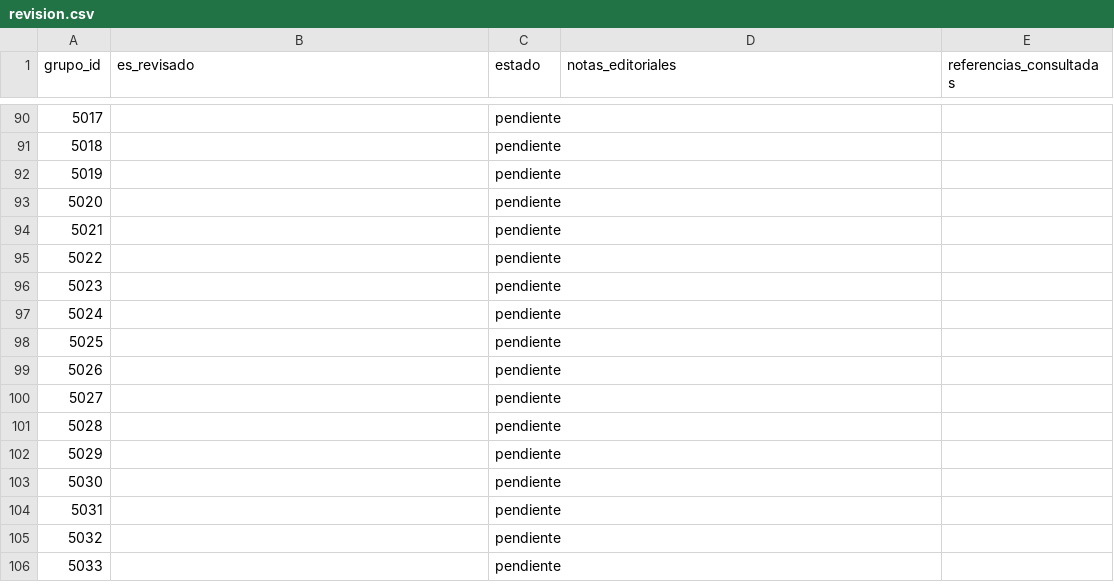
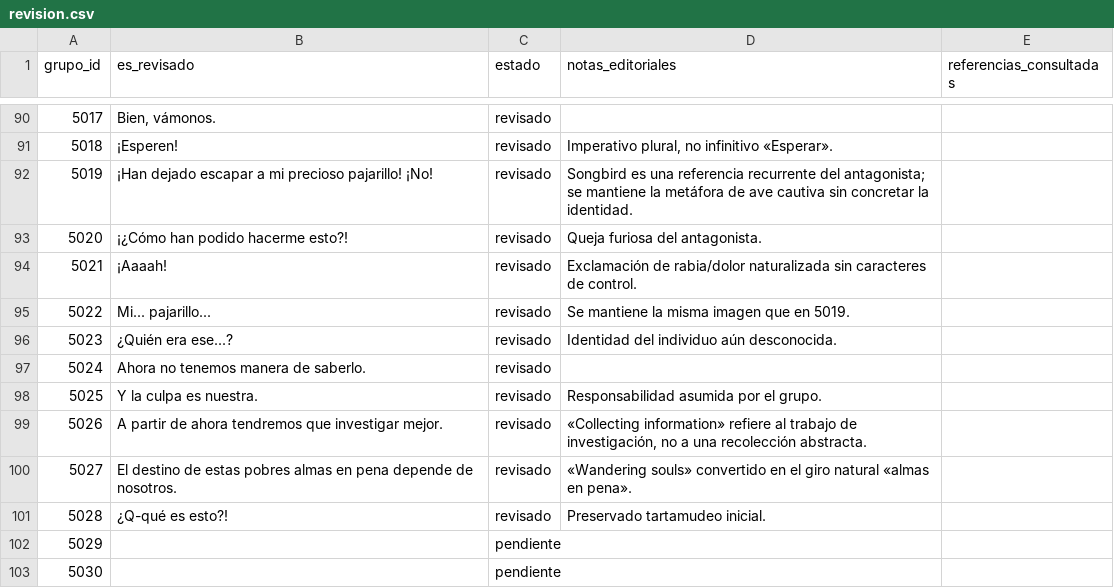
Before and after one commit to ARivas3008/la-pucelle-ragnarok-localizacion, a CSV file: corpus/05/revision.csv, drawn as a sheet; only a part is shown, gaps mark what is left out; the shorter side is filled out with more unchanged rows; the diff covers the shown part only.

Commit message:
fix(corpus-05): revisión contextual grupos 4979-5028 (tanda de 50)

```diff
--- a/corpus/05/revision.csv
+++ b/corpus/05/revision.csv
@@ -90,13 +90,13 @@
-5017,,pendiente,,
-5018,,pendiente,,
-5019,,pendiente,,
-5020,,pendiente,,
-5021,,pendiente,,
-5022,,pendiente,,
-5023,,pendiente,,
-5024,,pendiente,,
-5025,,pendiente,,
-5026,,pendiente,,
-5027,,pendiente,,
-5028,,pendiente,,
+5017,"Bien, vámonos.",revisado,,
+5018,¡Esperen!,revisado,"Imperativo plural, no infinitivo «Esperar».",
+5019,¡Han dejado escapar a mi precioso pajarillo! ¡No!,revisado,Songbird es una referencia recurrente del antagonista; se mantiene la metáfora de ave cautiva sin concretar la identidad.,
+5020,¡¿Cómo han podido hacerme esto?!,revisado,Queja furiosa del antagonista.,
+5021,¡Aaaah!,revisado,Exclamación de rabia/dolor naturalizada sin caracteres de control.,
+5022,Mi... pajarillo...,revisado,Se mantiene la misma imagen que en 5019.,
+5023,¿Quién era ese...?,revisado,Identidad del individuo aún desconocida.,
+5024,Ahora no tenemos manera de saberlo.,revisado,,
+5025,Y la culpa es nuestra.,revisado,Responsabilidad asumida por el grupo.,
+5026,A partir de ahora tendremos que investigar mejor.,revisado,"«Collecting information» refiere al trabajo de investigación, no a una recolección abstracta.",
+5027,El destino de estas pobres almas en pena depende de nosotros.,revisado,«Wandering souls» convertido en el giro natural «almas en pena».,
+5028,¿Q-qué es esto?!,revisado,Preservado tartamudeo inicial.,
 5029,,pendiente,,
```
Also changed, not shown: 101 edited cells elsewhere in this file.
